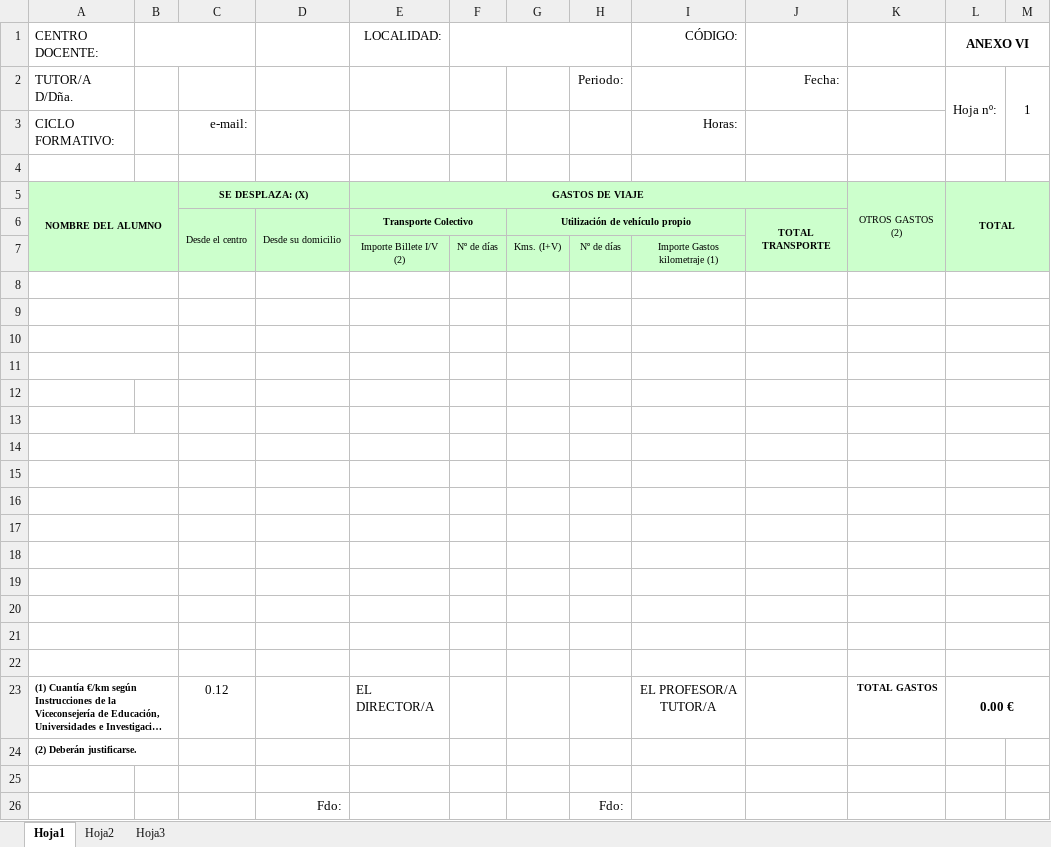
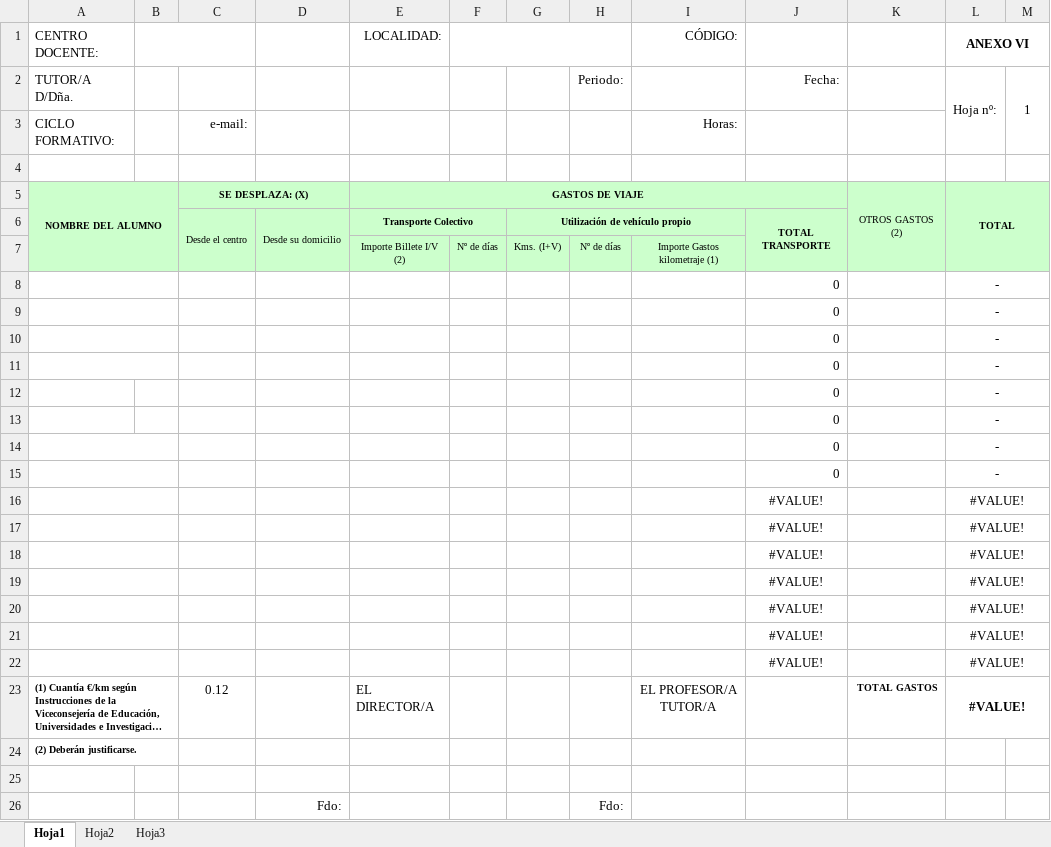
Before and after one commit to pjed/FCT_Virgen, an Excel workbook: documentacion/plantillas/gastos/Anexo 6-Gastos_FCT.xlsx, sheet Hoja1, drawn as a sheet; long unchanged cells end in …; values as stored, in another font and other column widths than the file's, no borders; the diff names each change by its address in the sheet, - before the commit and + after, or states it on an @@ line.

Commit message:
Arreglado problemas con la generacion de los excel el problema era culpa de los condicionales de las plantillas de los excel.
El tutor debe de meter los dias y kilometros de los gastos propios
en el caso de que se deban de reflejar

```diff
--- a/documentacion/plantillas/gastos/Anexo 6-Gastos_FCT.xlsx (sheet Hoja1)
+++ b/documentacion/plantillas/gastos/Anexo 6-Gastos_FCT.xlsx (sheet Hoja1)
-row 8: (empty)
+row 8:  |  |  |  |  |  |  |  |  | 0 |  | -
-row 9: (empty)
+row 9:  |  |  |  |  |  |  |  |  | 0 |  | -
-row 10: (empty)
+row 10:  |  |  |  |  |  |  |  |  | 0 |  | -
-row 11: (empty)
+row 11:  |  |  |  |  |  |  |  |  | 0 |  | -
-row 12: (empty)
+row 12:  |  |  |  |  |  |  |  |  | 0 |  | -
-row 13: (empty)
+row 13:  |  |  |  |  |  |  |  |  | 0 |  | -
-row 14: (empty)
+row 14:  |  |  |  |  |  |  |  |  | 0 |  | -
-row 15: (empty)
+row 15:  |  |  |  |  |  |  |  |  | 0 |  | -
-row 16: (empty)
+row 16:  |  |  |  |  |  |  |  |  | #VALUE! |  | #VALUE!
-row 17: (empty)
+row 17:  |  |  |  |  |  |  |  |  | #VALUE! |  | #VALUE!
-row 18: (empty)
+row 18:  |  |  |  |  |  |  |  |  | #VALUE! |  | #VALUE!
-row 19: (empty)
+row 19:  |  |  |  |  |  |  |  |  | #VALUE! |  | #VALUE!
-row 20: (empty)
+row 20:  |  |  |  |  |  |  |  |  | #VALUE! |  | #VALUE!
-row 21: (empty)
+row 21:  |  |  |  |  |  |  |  |  | #VALUE! |  | #VALUE!
-row 22: (empty)
+row 22:  |  |  |  |  |  |  |  |  | #VALUE! |  | #VALUE!
-L23 (ANEXO VI): 0.00 €
+L23 (ANEXO VI): #VALUE!
```
Also changed, not shown: documentacion/plantillas/gastos/Anexo XI-Bis Gastos Alumnos FP DUAL.xlsx, 13 other files.
